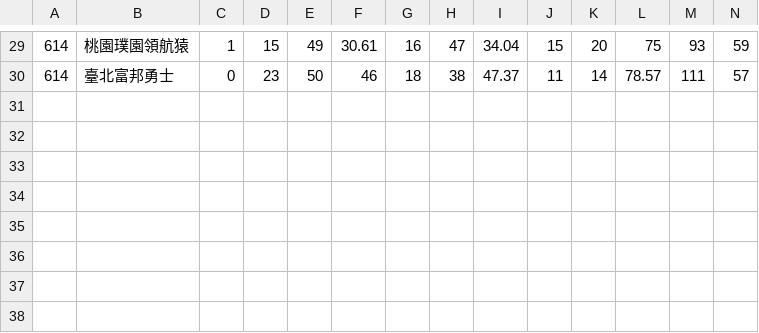
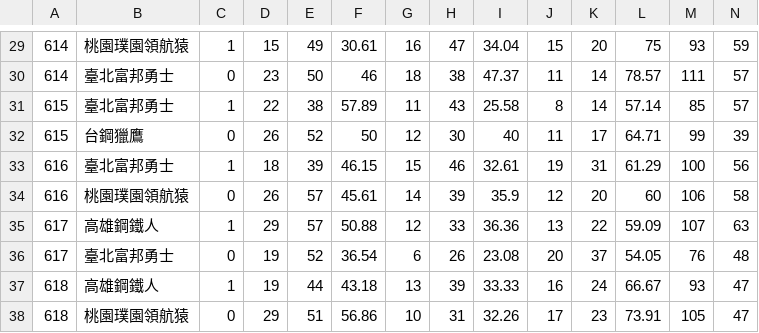
Before and after one commit to PPAPPO2/Independent-Study, a CSV file: local/frontend/public/static/Standings/TeamData/p_currentgame.csv, drawn as a sheet; only a part is shown, gaps mark what is left out; rows hold the shown columns only; the diff names each change by its address in the sheet, - before the commit and + after, or states it on an @@ line.

```diff
--- a/local/frontend/public/static/Standings/TeamData/p_currentgame.csv
+++ b/local/frontend/public/static/Standings/TeamData/p_currentgame.csv
+row 31: 615 | 臺北富邦勇士 | 1 | 22 | 38 | 57.89 | 11 | 43 | 25.58 | 8 | 14 | 57.14 | 85 | 57
+row 32: 615 | 台鋼獵鷹 | 0 | 26 | 52 | 50 | 12 | 30 | 40 | 11 | 17 | 64.71 | 99 | 39
+row 33: 616 | 臺北富邦勇士 | 1 | 18 | 39 | 46.15 | 15 | 46 | 32.61 | 19 | 31 | 61.29 | 100 | 56
+row 34: 616 | 桃園璞園領航猿 | 0 | 26 | 57 | 45.61 | 14 | 39 | 35.9 | 12 | 20 | 60 | 106 | 58
+row 35: 617 | 高雄鋼鐵人 | 1 | 29 | 57 | 50.88 | 12 | 33 | 36.36 | 13 | 22 | 59.09 | 107 | 63
+row 36: 617 | 臺北富邦勇士 | 0 | 19 | 52 | 36.54 | 6 | 26 | 23.08 | 20 | 37 | 54.05 | 76 | 48
+row 37: 618 | 高雄鋼鐵人 | 1 | 19 | 44 | 43.18 | 13 | 39 | 33.33 | 16 | 24 | 66.67 | 93 | 47
+row 38: 618 | 桃園璞園領航猿 | 0 | 29 | 51 | 56.86 | 10 | 31 | 32.26 | 17 | 23 | 73.91 | 105 | 47
```
Also changed, not shown: 19 other files.
